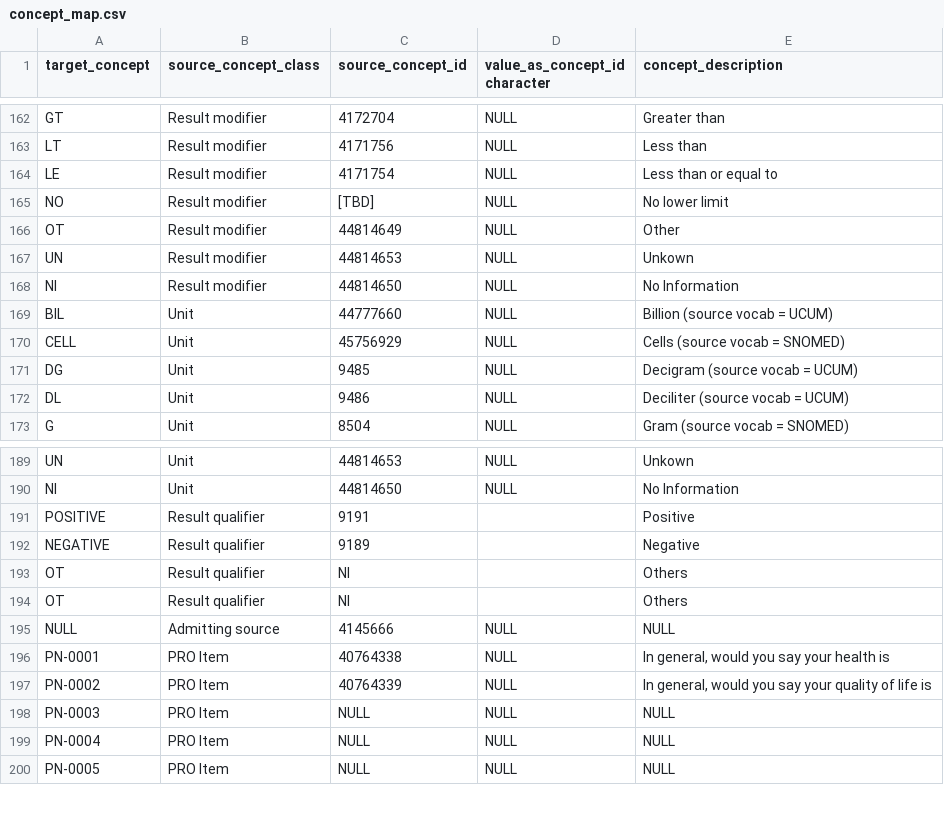
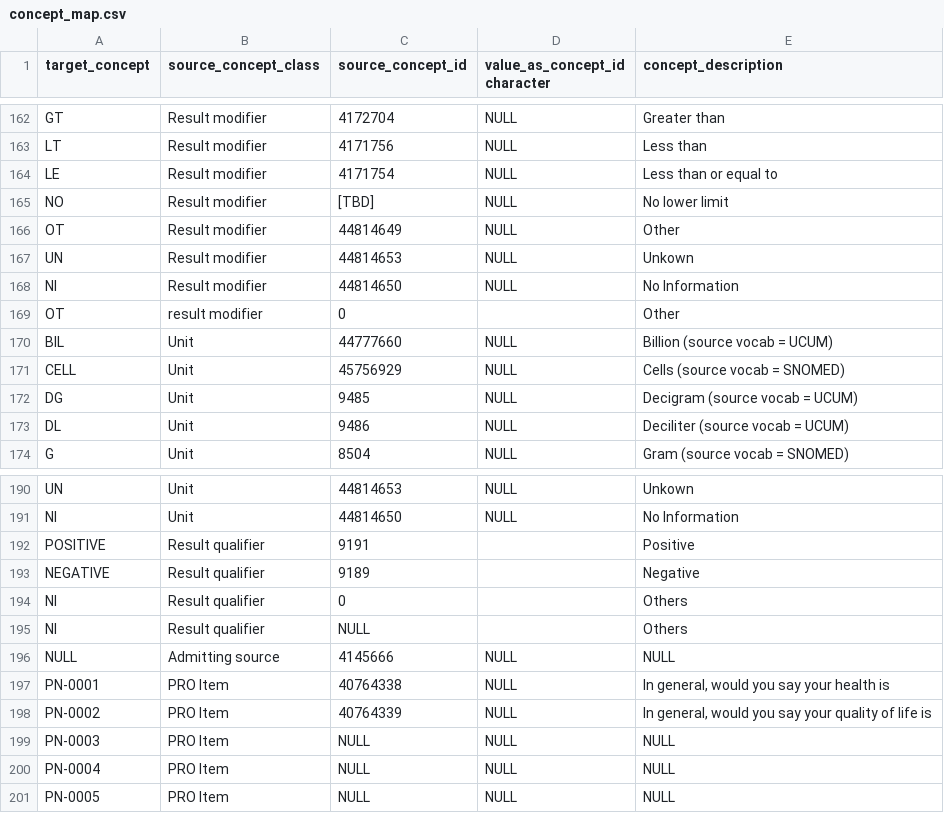
Before and after one commit to PEDSnet/pedsnetcdm_to_pcornetcdm, a CSV file: v2.6_to_3.1/transform_map/concept_map/concept_map.csv, drawn as a sheet; only a part is shown, gaps mark what is left out.

Commit message:
Update concept_map.csv

```diff
--- a/v2.6_to_3.1/transform_map/concept_map/concept_map.csv
+++ b/v2.6_to_3.1/transform_map/concept_map/concept_map.csv
@@ -168,2 +168,3 @@ UN,Result modifier,44814653,NULL,Unkown
 NI,Result modifier,44814650,NULL,No Information
+OT,result modifier,0,,Other
 BIL,Unit,44777660,NULL,Billion (source vocab = UCUM)
@@ -192,4 +193,4 @@ POSITIVE,Result qualifier,9191,,Positive
 NEGATIVE,Result qualifier,9189,,Negative
-OT,Result qualifier,NI,,Others
-OT,Result qualifier,NI,,Others
+NI,Result qualifier,0,,Others
+NI,Result qualifier,NULL,,Others
 NULL,Admitting source,4145666,NULL,NULL
```
